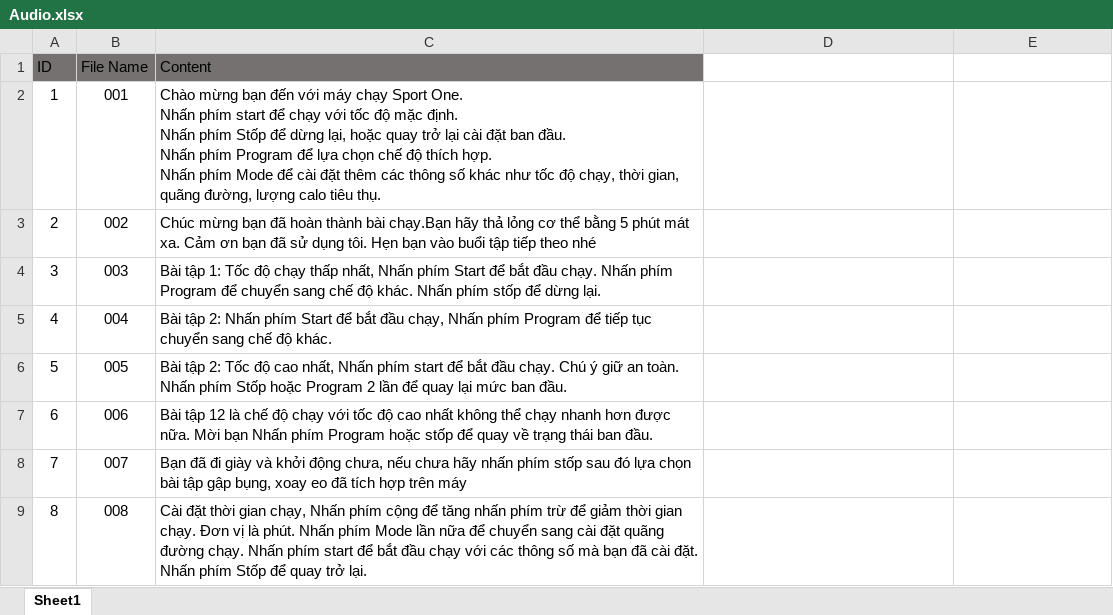
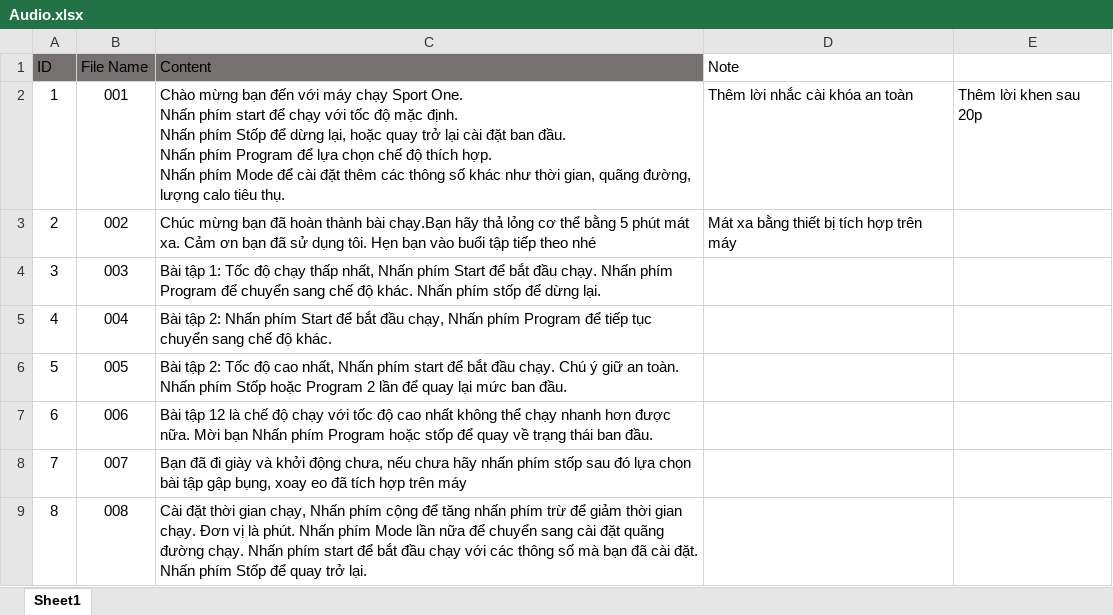
Before and after one commit to anhtuan200794/RunningMachine, an Excel workbook: Audio_Update/Audio.xlsx, sheet Sheet1, drawn as a sheet; only a part is shown; values as stored, in another font and other column widths than the file's, no borders; the diff names each change by its address in the sheet, - before the commit and + after, or states it on an @@ line.

```diff
--- a/Audio_Update/Audio.xlsx (sheet Sheet1)
+++ b/Audio_Update/Audio.xlsx (sheet Sheet1)
-D1: (empty)
+D1: Note
-C2 (Content): …khác như tốc độ chạy, thời gian,…
+C2 (Content): …khác như thời gian,…
-D2 (Note): (empty)
+D2 (Note): Thêm lời nhắc cài khóa an toàn
-E2: (empty)
+E2: Thêm lời khen sau 20p
-D3 (Note): (empty)
+D3 (Note): Mát xa bằng thiết bị tích hợp trên máy
```
Also changed, not shown: 2 other files.
